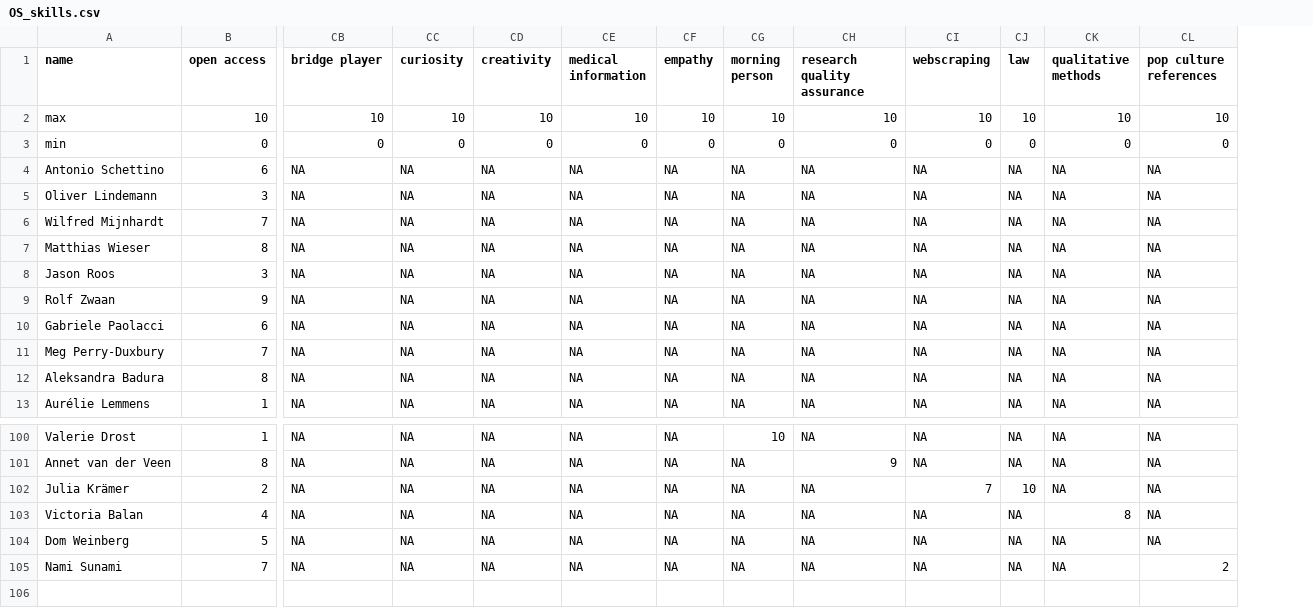
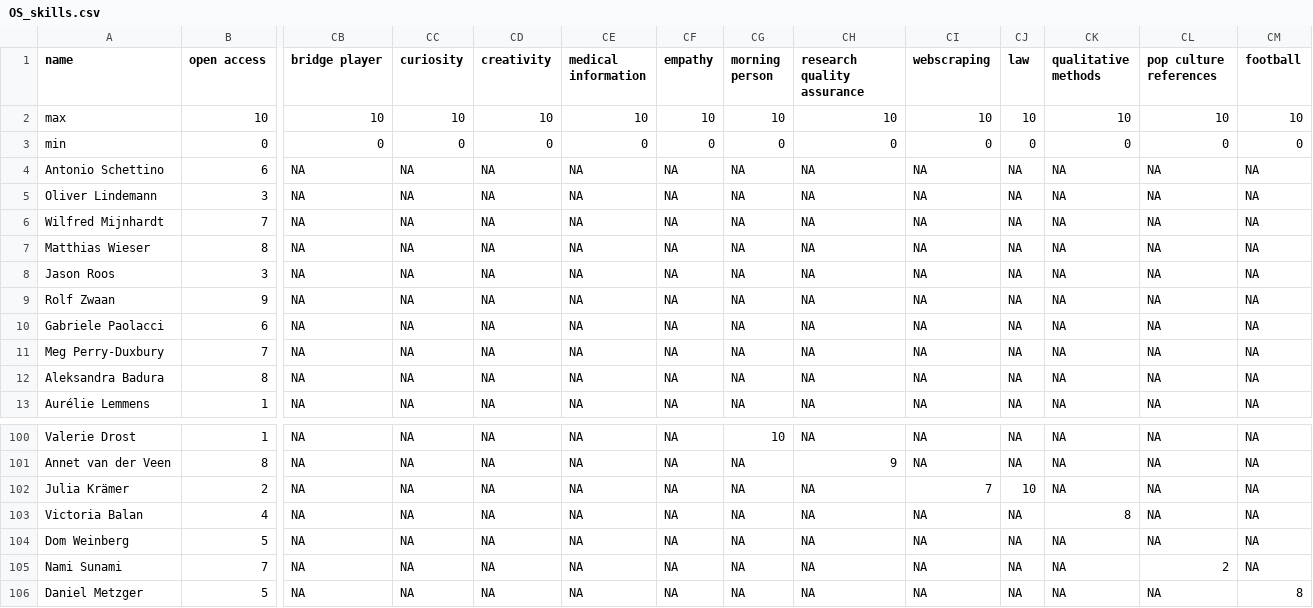
Before and after one commit to osc-rotterdam/osc-rotterdam.github.io, a CSV file: static/OS_skills.csv, drawn as a sheet; only a part is shown, gaps mark what is left out; rows hold the shown columns only; the diff names each change by its address in the sheet, - before the commit and + after, or states it on an @@ line.

Commit message:
OSCR Member: Daniel Metzger

```diff
--- a/static/OS_skills.csv
+++ b/static/OS_skills.csv
+column CM (football), rows 2-13: 10 | 0 | NA | NA | NA | NA | NA | NA | NA | NA | NA | NA; rows 100-105: all NA
+row 106: Daniel Metzger | 5 | NA | NA | NA | NA | NA | NA | NA | NA | NA | NA | NA | 8
```
Also changed, not shown: 11 other files.
